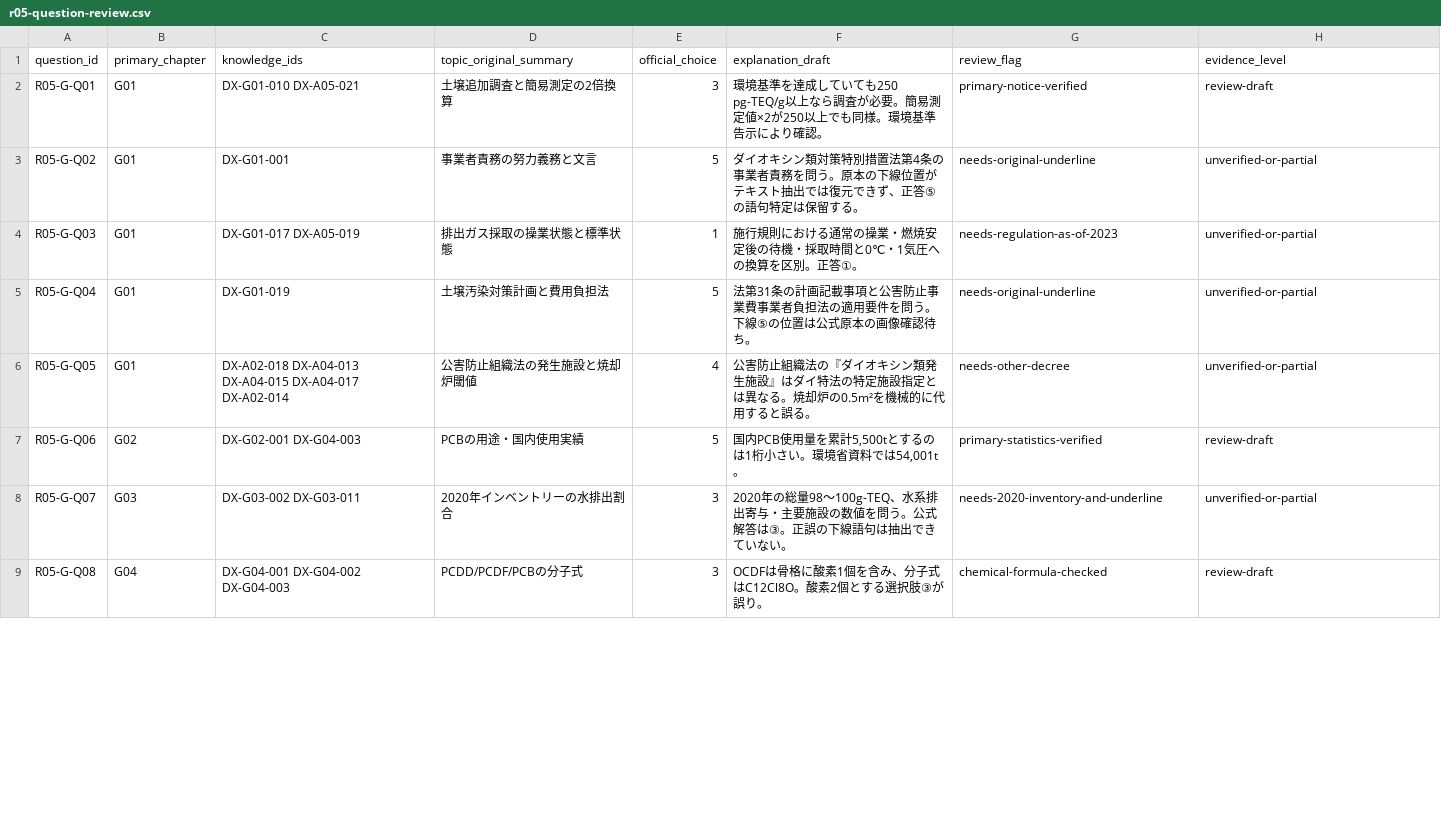
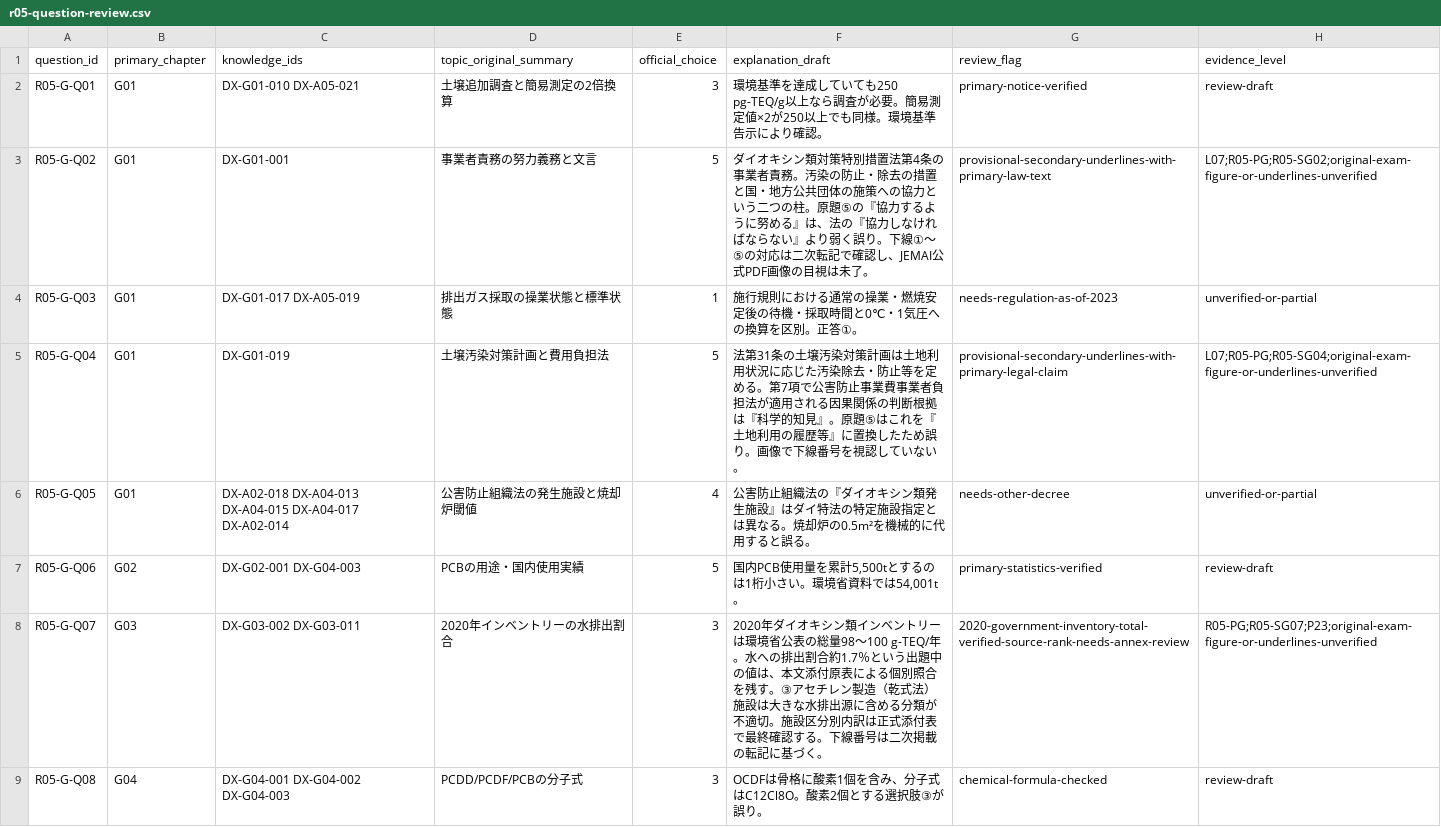
Before and after one commit to rhodanus2179/dioxin-studyware, a CSV file: docs/research/r05-question-review.csv, drawn as a sheet; only a part is shown; the diff covers the shown part only.

```diff
--- a/docs/research/r05-question-review.csv
+++ b/docs/research/r05-question-review.csv
@@ -2,8 +2,8 @@
 "R05-G-Q01","G01","DX-G01-010 DX-A05-021","土壌追加調査と簡易測定の2倍換算","3","環境基準を達成していても250 pg-TEQ/g以上なら調査が必要。簡易測定値×2が250以上でも同様。環境基準告示により確認。","primary-notice-verified","review-draft"
-"R05-G-Q02","G01","DX-G01-001","事業者責務の努力義務と文言","5","ダイオキシン類対策特別措置法第4条の事業者責務を問う。原本の下線位置がテキスト抽出では復元できず、正答⑤の語句特定は保留する。","needs-original-underline","unverified-or-partial"
+"R05-G-Q02","G01","DX-G01-001","事業者責務の努力義務と文言","5","ダイオキシン類対策特別措置法第4条の事業者責務。汚染の防止・除去の措置と国・地方公共団体の施策への協力という二つの柱。原題⑤の『協力するように努める』は、法の『協力しなければならない』より弱く誤り。下線①～⑤の対応は二次転記で確認し、JEMAI公式PDF画像の目視は未了。","provisional-secondary-underlines-with-primary-law-text","L07;R05-PG;R05-SG02;original-exam-figure-or-underlines-unverified"
 "R05-G-Q03","G01","DX-G01-017 DX-A05-019","排出ガス採取の操業状態と標準状態","1","施行規則における通常の操業・燃焼安定後の待機・採取時間と0℃・1気圧への換算を区別。正答①。","needs-regulation-as-of-2023","unverified-or-partial"
-"R05-G-Q04","G01","DX-G01-019","土壌汚染対策計画と費用負担法","5","法第31条の計画記載事項と公害防止事業費事業者負担法の適用要件を問う。下線⑤の位置は公式原本の画像確認待ち。","needs-original-underline","unverified-or-partial"
+"R05-G-Q04","G01","DX-G01-019","土壌汚染対策計画と費用負担法","5","法第31条の土壌汚染対策計画は土地利用状況に応じた汚染除去・防止等を定める。第7項で公害防止事業費事業者負担法が適用される因果関係の判断根拠は『科学的知見』。原題⑤はこれを『土地利用の履歴等』に置換したため誤り。画像で下線番号を視認していない。","provisional-secondary-underlines-with-primary-legal-claim","L07;R05-PG;R05-SG04;original-exam-figure-or-underlines-unverified"
 "R05-G-Q05","G01","DX-A02-018 DX-A04-013 DX-A04-015 DX-A04-017 DX-A02-014","公害防止組織法の発生施設と焼却炉閾値","4","公害防止組織法の『ダイオキシン類発生施設』はダイ特法の特定施設指定とは異なる。焼却炉の0.5m²を機械的に代用すると誤る。","needs-other-decree","unverified-or-partial"
 "R05-G-Q06","G02","DX-G02-001 DX-G04-003","PCBの用途・国内使用実績","5","国内PCB使用量を累計5,500tとするのは1桁小さい。環境省資料では54,001t。","primary-statistics-verified","review-draft"
-"R05-G-Q07","G03","DX-G03-002 DX-G03-011","2020年インベントリーの水排出割合","3","2020年の総量98～100g-TEQ、水系排出寄与・主要施設の数値を問う。公式解答は③。正誤の下線語句は抽出できていない。","needs-2020-inventory-and-underline","unverified-or-partial"
+"R05-G-Q07","G03","DX-G03-002 DX-G03-011","2020年インベントリーの水排出割合","3","2020年ダイオキシン類インベントリーは環境省公表の総量98～100 g-TEQ/年。水への排出割合約1.7％という出題中の値は、本文添付原表による個別照合を残す。③アセチレン製造（乾式法）施設は大きな水排出源に含める分類が不適切。施設区分別内訳は正式添付表で最終確認する。下線番号は二次掲載の転記に基づく。","2020-government-inventory-total-verified-source-rank-needs-annex-review","R05-PG;R05-SG07;P23;original-exam-figure-or-underlines-unverified"
 "R05-G-Q08","G04","DX-G04-001 DX-G04-002 DX-G04-003","PCDD/PCDF/PCBの分子式","3","OCDFは骨格に酸素1個を含み、分子式はC12Cl8O。酸素2個とする選択肢③が誤り。","chemical-formula-checked","review-draft"
```
Also changed, not shown: 21 edited cells elsewhere in this file, docs/research/claim-evidence-audit.csv, docs/research/review-queue.csv, 3 other files.
